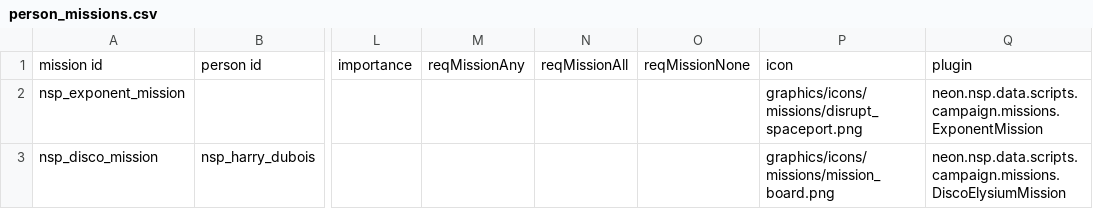
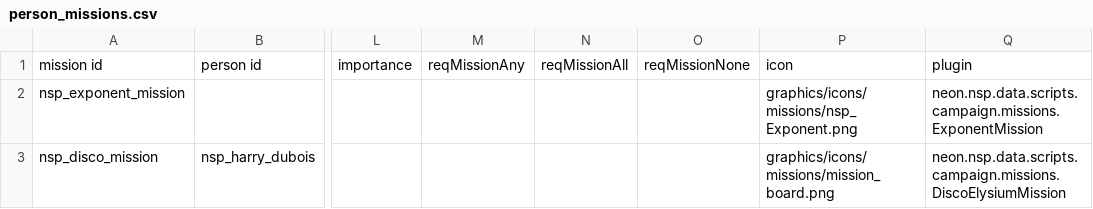
Before and after one commit to NEONN1111/XXARRA-S-VARIETY-PACK, a CSV file: data/campaign/person_missions.csv, drawn as a sheet; only a part is shown, gaps mark what is left out; the diff names each change by its address in the sheet, - before the commit and + after, or states it on an @@ line.

Commit message:
Exponent icon and Lash Receiver bugfix

```diff
--- a/data/campaign/person_missions.csv
+++ b/data/campaign/person_missions.csv
-P2: graphics/icons/missions/disrupt_spaceport.png
+P2: graphics/icons/missions/nsp_Exponent.png
```
Also changed, not shown: 2 other files.
